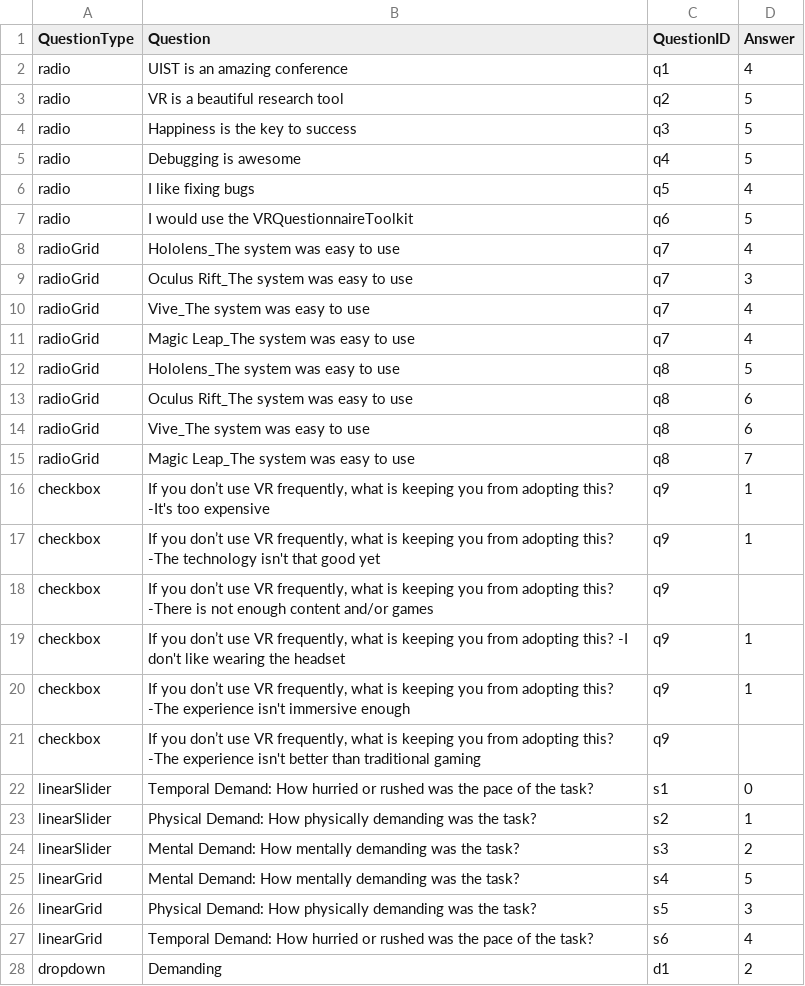
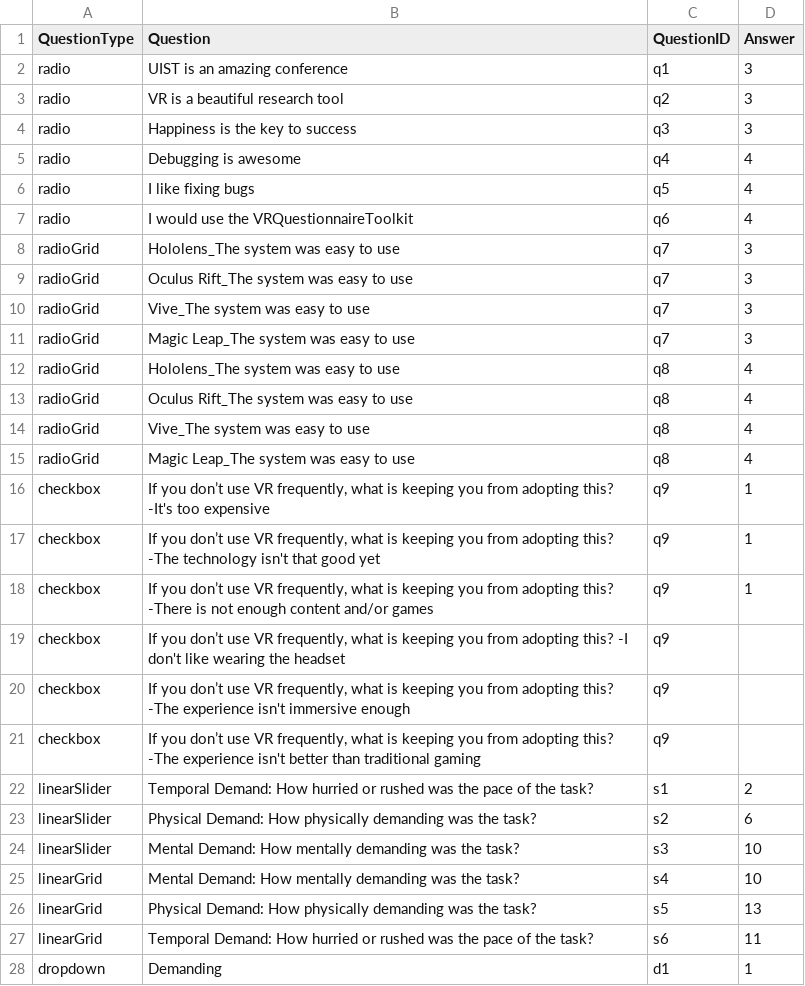
Before and after one commit to serdar7d/VR_scene, a CSV file: My project (2)/Assets/Questionnaires/Data/Answers/questionnaireID_exampleQE_participantID_id1_condition_A_example-answer-sheet.csv, drawn as a sheet; only a part is shown; the diff covers the shown part only.

```diff
--- a/My project (2)/Assets/Questionnaires/Data/Answers/questionnaireID_exampleQE_participantID_id1_condition_A_example-answer-sheet.csv
+++ b/My project (2)/Assets/Questionnaires/Data/Answers/questionnaireID_exampleQE_participantID_id1_condition_A_example-answer-sheet.csv
@@ -1,28 +1,28 @@
 QuestionType;Question;QuestionID;Answer
-radio;UIST is an amazing conference;q1;4
-radio;VR is a beautiful research tool;q2;5
-radio;Happiness is the key to success;q3;5
-radio;Debugging is awesome;q4;5
+radio;UIST is an amazing conference;q1;3
+radio;VR is a beautiful research tool;q2;3
+radio;Happiness is the key to success;q3;3
+radio;Debugging is awesome;q4;4
 radio;I like fixing bugs;q5;4
-radio;I would use the VRQuestionnaireToolkit;q6;5
-radioGrid;Hololens_The system was easy to use;q7;4
+radio;I would use the VRQuestionnaireToolkit;q6;4
+radioGrid;Hololens_The system was easy to use;q7;3
 radioGrid;Oculus Rift_The system was easy to use;q7;3
-radioGrid;Vive_The system was easy to use;q7;4
-radioGrid;Magic Leap_The system was easy to use;q7;4
-radioGrid;Hololens_The system was easy to use;q8;5
-radioGrid;Oculus Rift_The system was easy to use;q8;6
-radioGrid;Vive_The system was easy to use;q8;6
-radioGrid;Magic Leap_The system was easy to use;q8;7
+radioGrid;Vive_The system was easy to use;q7;3
+radioGrid;Magic Leap_The system was easy to use;q7;3
+radioGrid;Hololens_The system was easy to use;q8;4
+radioGrid;Oculus Rift_The system was easy to use;q8;4
+radioGrid;Vive_The system was easy to use;q8;4
+radioGrid;Magic Leap_The system was easy to use;q8;4
 checkbox; If you don’t use VR frequently, what is keeping you from adopting this? -It's too expensive;q9;1
 checkbox; If you don’t use VR frequently, what is keeping you from adopting this? -The technology isn't that good yet ;q9;1
-checkbox; If you don’t use VR frequently, what is keeping you from adopting this? -There is not enough content and/or games ;q9;
-checkbox; If you don’t use VR frequently, what is keeping you from adopting this? -I don't like wearing the headset ;q9;1
-checkbox; If you don’t use VR frequently, what is keeping you from adopting this? -The experience isn't immersive enough;q9;1
+checkbox; If you don’t use VR frequently, what is keeping you from adopting this? -There is not enough content and/or games ;q9;1
+checkbox; If you don’t use VR frequently, what is keeping you from adopting this? -I don't like wearing the headset ;q9;
+checkbox; If you don’t use VR frequently, what is keeping you from adopting this? -The experience isn't immersive enough;q9;
 checkbox; If you don’t use VR frequently, what is keeping you from adopting this? -The experience isn't better than traditional gaming;q9;
-linearSlider;Temporal Demand:			How hurried or rushed was the pace of the task?;s1;0
-linearSlider;Physical Demand:				How physically demanding was the task?;s2;1
-linearSlider;Mental Demand:				How mentally demanding was the task?;s3;2
-linearGrid;Mental Demand:				How mentally demanding was the task?;s4;5
-linearGrid;Physical Demand:				How physically demanding was the task?;s5;3
-linearGrid;Temporal Demand:		    How hurried or rushed was the pace of the task?;s6;4
-dropdown;Demanding;d1;2
+linearSlider;Temporal Demand:			How hurried or rushed was the pace of the task?;s1;2
+linearSlider;Physical Demand:				How physically demanding was the task?;s2;6
+linearSlider;Mental Demand:				How mentally demanding was the task?;s3;10
+linearGrid;Mental Demand:				How mentally demanding was the task?;s4;10
+linearGrid;Physical Demand:				How physically demanding was the task?;s5;13
+linearGrid;Temporal Demand:		    How hurried or rushed was the pace of the task?;s6;11
+dropdown;Demanding;d1;1
```
Also changed, not shown: 2 edited cells elsewhere in this file, My project (2)/Assets/Questionnaires/Data/Answers/questionnaireID_exampleQE_ALL_example-answer-sheet.csv, 43 other files.
